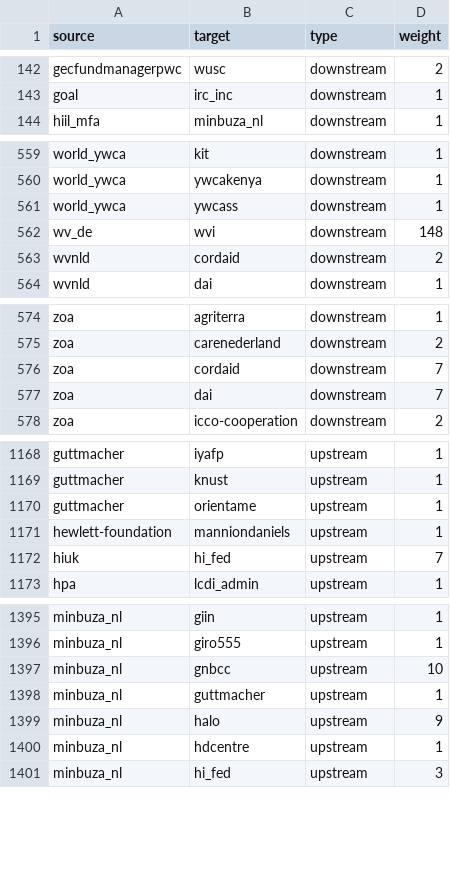
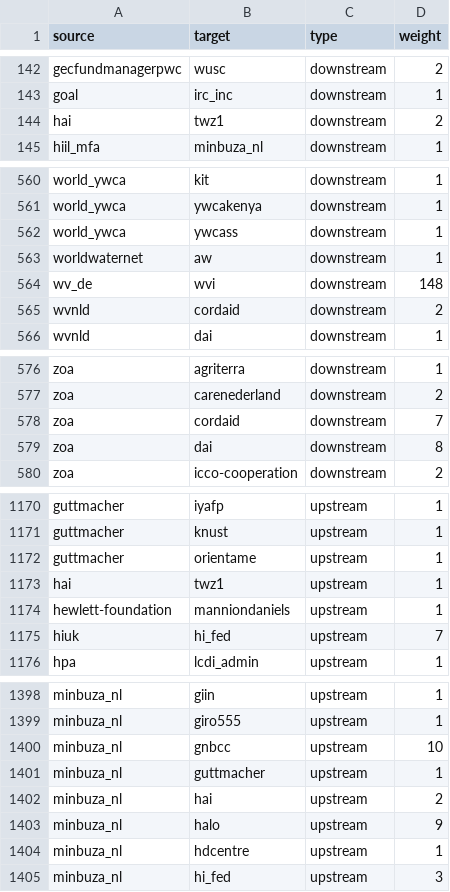
Before and after one commit to andylolz/traceability, a CSV file: links.csv, drawn as a sheet; only a part is shown, gaps mark what is left out; the diff covers the shown part only.

Commit message:
Deploying to gh-pages from  @ 3dd9fb0169f10f756769f0839059b05ec664e5b7 🚀

```diff
--- a/links.csv
+++ b/links.csv
@@ -143,2 +143,3 @@ gecfundmanagerpwc,wusc,downstream,2
 goal,irc_inc,downstream,1
+hai,twz1,downstream,2
 hiil_mfa,minbuza_nl,downstream,1
@@ -561,2 +562,3 @@ world_ywca,ywcakenya,downstream,1
 world_ywca,ywcass,downstream,1
+worldwaternet,aw,downstream,1
 wv_de,wvi,downstream,148
@@ -576,3 +578,3 @@ zoa,carenederland,downstream,2
 zoa,cordaid,downstream,7
-zoa,dai,downstream,7
+zoa,dai,downstream,8
 zoa,icco-cooperation,downstream,2
@@ -1170,2 +1172,3 @@ guttmacher,knust,upstream,1
 guttmacher,orientame,upstream,1
+hai,twz1,upstream,1
 hewlett-foundation,manniondaniels,upstream,1
@@ -1398,2 +1401,3 @@ minbuza_nl,gnbcc,upstream,10
 minbuza_nl,guttmacher,upstream,1
+minbuza_nl,hai,upstream,2
 minbuza_nl,halo,upstream,9
```
Also changed, not shown: 2 edited cells elsewhere in this file.
